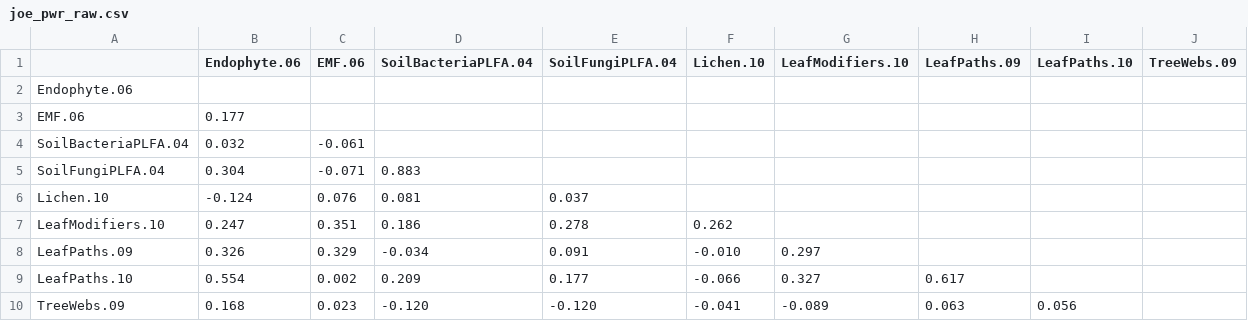
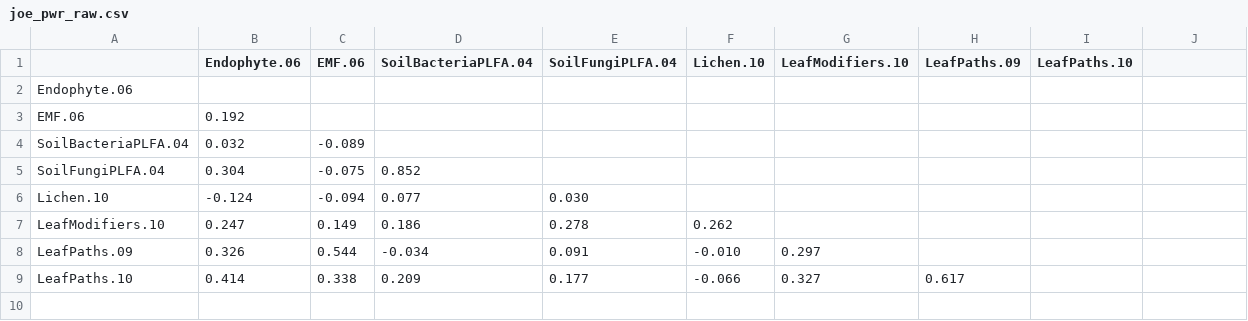
Before and after one commit to ECGen/JoE, a CSV file: data/joe_pwr_raw.csv, drawn as a sheet; the diff names each change by its address in the sheet, - before the commit and + after, or states it on an @@ line.

```diff
--- a/data/joe_pwr_raw.csv
+++ b/data/joe_pwr_raw.csv
-J1: TreeWebs.09
+J1: (empty)
-B3 (Endophyte.06): 0.177
+B3 (Endophyte.06): 0.192
-C4 (EMF.06): -0.061
+C4 (EMF.06): -0.089
-C5 (EMF.06): -0.071
+C5 (EMF.06): -0.075
-D5 (SoilBacteriaPLFA.04): 0.883
+D5 (SoilBacteriaPLFA.04): 0.852
-C6 (EMF.06): 0.076
+C6 (EMF.06): -0.094
-D6 (SoilBacteriaPLFA.04): 0.081
+D6 (SoilBacteriaPLFA.04): 0.077
-E6 (SoilFungiPLFA.04): 0.037
+E6 (SoilFungiPLFA.04): 0.030
-C7 (EMF.06): 0.351
+C7 (EMF.06): 0.149
-C8 (EMF.06): 0.329
+C8 (EMF.06): 0.544
-B9 (Endophyte.06): 0.554
+B9 (Endophyte.06): 0.414
-C9 (EMF.06): 0.002
+C9 (EMF.06): 0.338
-row 10: TreeWebs.09 | 0.168 | 0.023 | -0.120 | -0.120 | -0.041 | -0.089 | 0.063 | 0.056
```
Also changed, not shown: data/joe_pwr_max.csv, data/joe_pwr_max_sig.csv, 1 other file.
